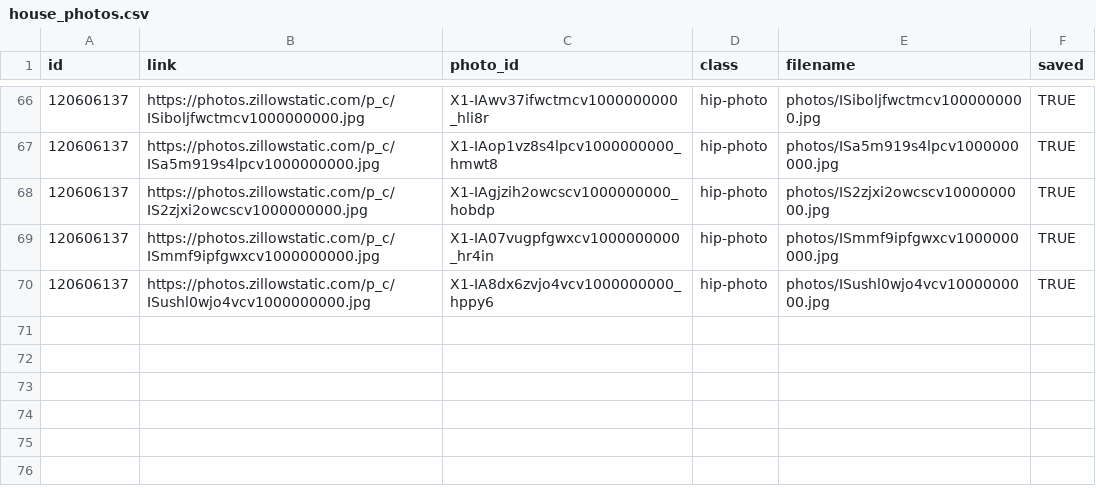
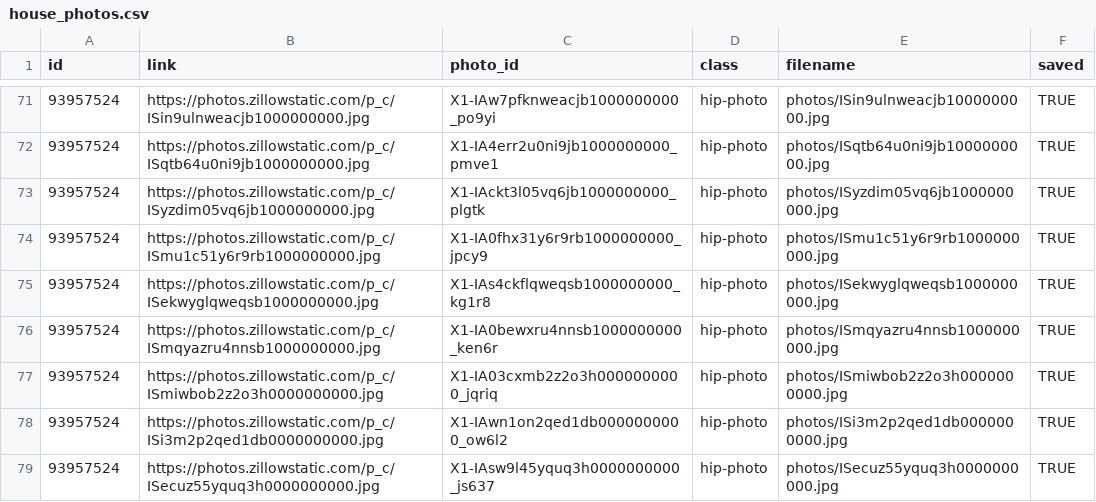
Before and after one commit to srvanderplas/AmesRealEstate, a CSV file: house_photos.csv, drawn as a sheet; only a part is shown, gaps mark what is left out; the diff covers the shown part only.

```diff
--- a/house_photos.csv
+++ b/house_photos.csv
@@ -66,5 +71,9 @@ id,link,photo_id,class,filename,saved
-120606137,https://photos.zillowstatic.com/p_c/ISiboljfwctmcv1000000000.jpg,X1-IAwv37ifwctmcv1000000000_hli8r,hip-photo,photos/ISiboljfwctmcv1000000000.jpg,TRUE
-120606137,https://photos.zillowstatic.com/p_c/ISa5m919s4lpcv1000000000.jpg,X1-IAop1vz8s4lpcv1000000000_hmwt8,hip-photo,photos/ISa5m919s4lpcv1000000000.jpg,TRUE
-120606137,https://photos.zillowstatic.com/p_c/IS2zjxi2owcscv1000000000.jpg,X1-IAgjzih2owcscv1000000000_hobdp,hip-photo,photos/IS2zjxi2owcscv1000000000.jpg,TRUE
-120606137,https://photos.zillowstatic.com/p_c/ISmmf9ipfgwxcv1000000000.jpg,X1-IA07vugpfgwxcv1000000000_hr4in,hip-photo,photos/ISmmf9ipfgwxcv1000000000.jpg,TRUE
-120606137,https://photos.zillowstatic.com/p_c/ISushl0wjo4vcv1000000000.jpg,X1-IA8dx6zvjo4vcv1000000000_hppy6,hip-photo,photos/ISushl0wjo4vcv1000000000.jpg,TRUE
+93957524,https://photos.zillowstatic.com/p_c/ISin9ulnweacjb1000000000.jpg,X1-IAw7pfknweacjb1000000000_po9yi,hip-photo,photos/ISin9ulnweacjb1000000000.jpg,TRUE
+93957524,https://photos.zillowstatic.com/p_c/ISqtb64u0ni9jb1000000000.jpg,X1-IA4err2u0ni9jb1000000000_pmve1,hip-photo,photos/ISqtb64u0ni9jb1000000000.jpg,TRUE
+93957524,https://photos.zillowstatic.com/p_c/ISyzdim05vq6jb1000000000.jpg,X1-IAckt3l05vq6jb1000000000_plgtk,hip-photo,photos/ISyzdim05vq6jb1000000000.jpg,TRUE
+93957524,https://photos.zillowstatic.com/p_c/ISmu1c51y6r9rb1000000000.jpg,X1-IA0fhx31y6r9rb1000000000_jpcy9,hip-photo,photos/ISmu1c51y6r9rb1000000000.jpg,TRUE
+93957524,https://photos.zillowstatic.com/p_c/ISekwyglqweqsb1000000000.jpg,X1-IAs4ckflqweqsb1000000000_kg1r8,hip-photo,photos/ISekwyglqweqsb1000000000.jpg,TRUE
+93957524,https://photos.zillowstatic.com/p_c/ISmqyazru4nnsb1000000000.jpg,X1-IA0bewxru4nnsb1000000000_ken6r,hip-photo,photos/ISmqyazru4nnsb1000000000.jpg,TRUE
+93957524,https://photos.zillowstatic.com/p_c/ISmiwbob2z2o3h0000000000.jpg,X1-IA03cxmb2z2o3h0000000000_jqriq,hip-photo,photos/ISmiwbob2z2o3h0000000000.jpg,TRUE
+93957524,https://photos.zillowstatic.com/p_c/ISi3m2p2qed1db0000000000.jpg,X1-IAwn1on2qed1db0000000000_ow6l2,hip-photo,photos/ISi3m2p2qed1db0000000000.jpg,TRUE
+93957524,https://photos.zillowstatic.com/p_c/ISecuz55yquq3h0000000000.jpg,X1-IAsw9l45yquq3h0000000000_js637,hip-photo,photos/ISecuz55yquq3h0000000000.jpg,TRUE
```
Also changed, not shown: 6 added rows, 1 removed row and 72 edited cells elsewhere in this file, house_info.csv.
